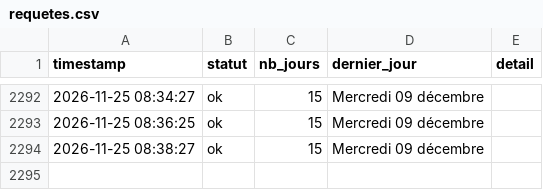
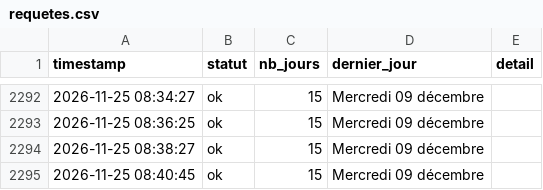
Before and after one commit to Tattsuwo/paris-tennis-watch, a CSV file: docs/data/requetes.csv, drawn as a sheet; only a part is shown, gaps mark what is left out; the diff names each change by its address in the sheet, - before the commit and + after, or states it on an @@ line.

```diff
--- a/docs/data/requetes.csv
+++ b/docs/data/requetes.csv
+row 2295: 2026-11-25 08:40:45 | ok | 15 | Mercredi 09 décembre
```
Also changed, not shown: docs/data/log.csv, 1 other file.
